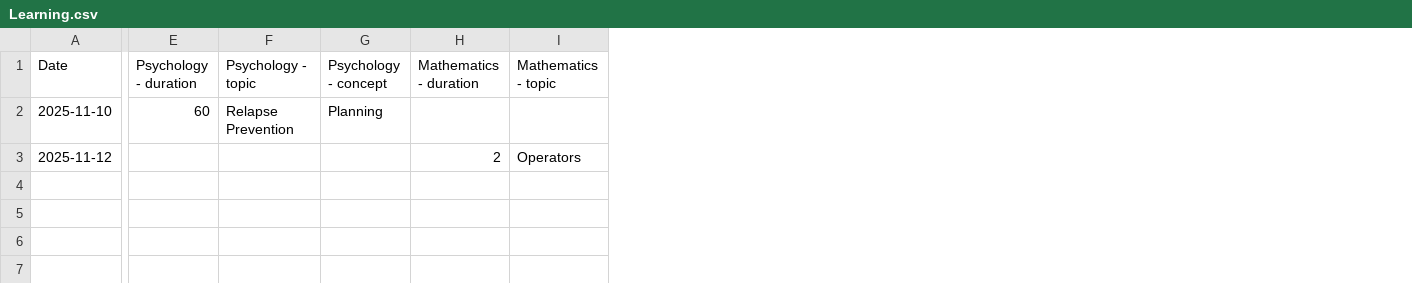
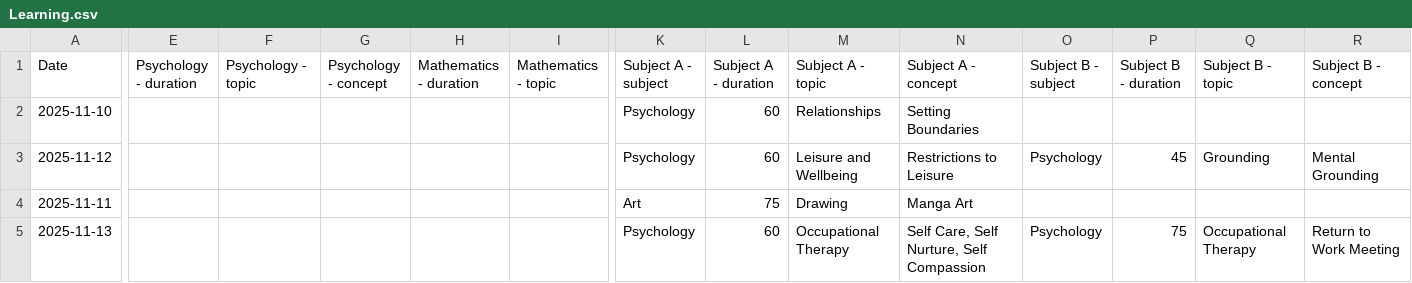
Before and after one commit to l2mcgrat/personal_data_tracking, a CSV file: data/Learning.csv, drawn as a sheet; only a part is shown, gaps mark what is left out; rows hold the shown columns only; the diff covers the shown part only; the diff names each change by its address in the sheet, - before the commit and + after, or states it on an @@ line.

```diff
--- a/data/Learning.csv
+++ b/data/Learning.csv
+column K (Subject A - subject), rows 2-3: Psychology | Psychology
+column L (Subject A - duration), rows 2-3: 60 | 60
+column M (Subject A - topic), rows 2-3: Relationships | Leisure and Wellbeing
+column N (Subject A - concept), rows 2-3: Setting Boundaries | Restrictions to Leisure
+column O (Subject B - subject), row 3: Psychology
+column P (Subject B - duration), row 3: 45
+column Q (Subject B - topic), row 3: Grounding
+column R (Subject B - concept), row 3: Mental Grounding
-E2 (Psychology - duration): 60
+E2 (Psychology - duration): (empty)
-F2 (Psychology - topic): Relapse Prevention
+F2 (Psychology - topic): (empty)
-G2 (Psychology - concept): Planning
+G2 (Psychology - concept): (empty)
-H3 (Mathematics - duration): 2
+H3 (Mathematics - duration): (empty)
-I3 (Mathematics - topic): Operators
+I3 (Mathematics - topic): (empty)
+row 4: 2025-11-11 |  |  |  |  |  | Art | 75 | Drawing | Manga Art
+row 5: 2025-11-13 |  |  |  |  |  | Psychology | 60 | Occupational Therapy | Self Care, Self Nurture, Self Compassion | Psychology | 75 | Occupational Therapy | Return to Work Meeting
```
Also changed, not shown: 1 edited cell elsewhere in this file, data/Coding Projects.csv, data/Music.csv, 12 other files.
